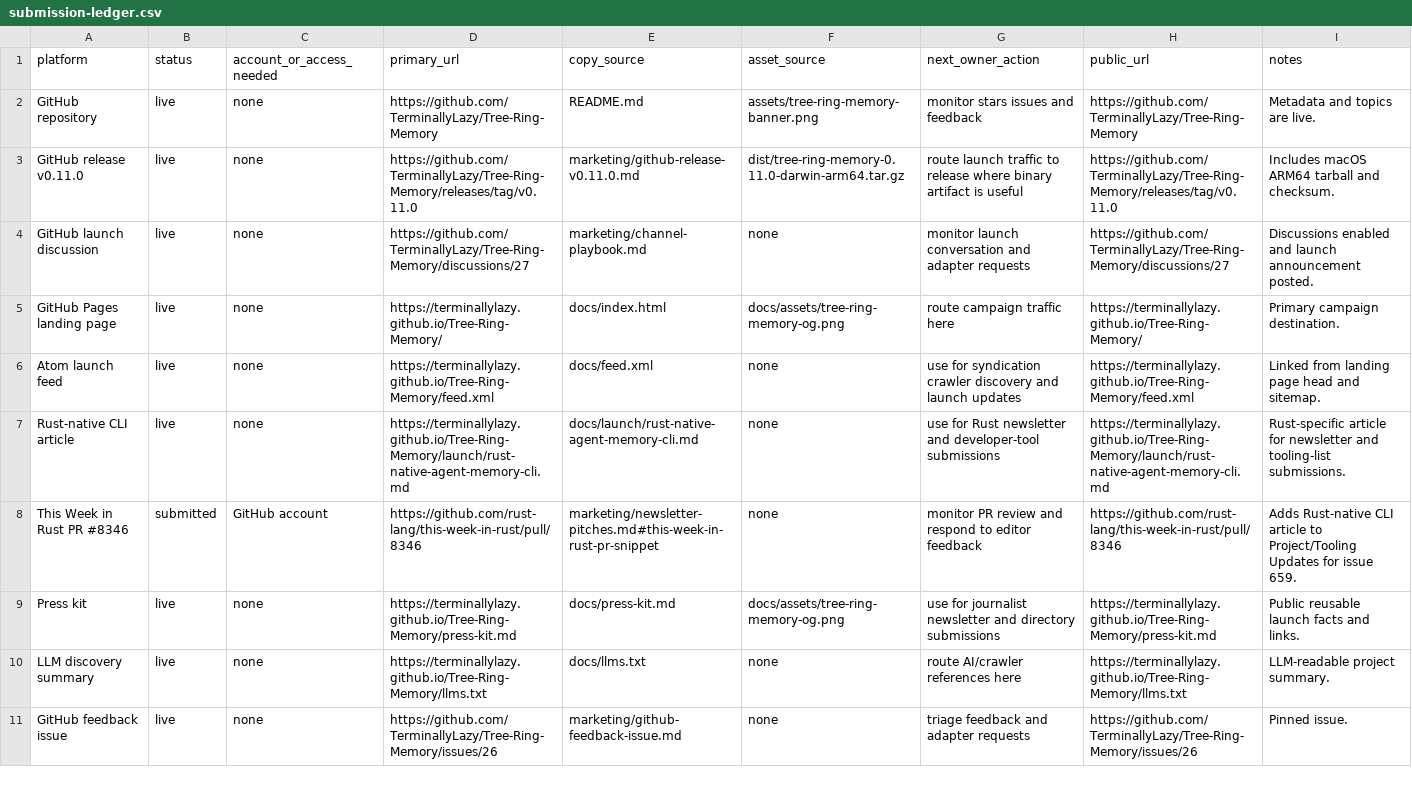
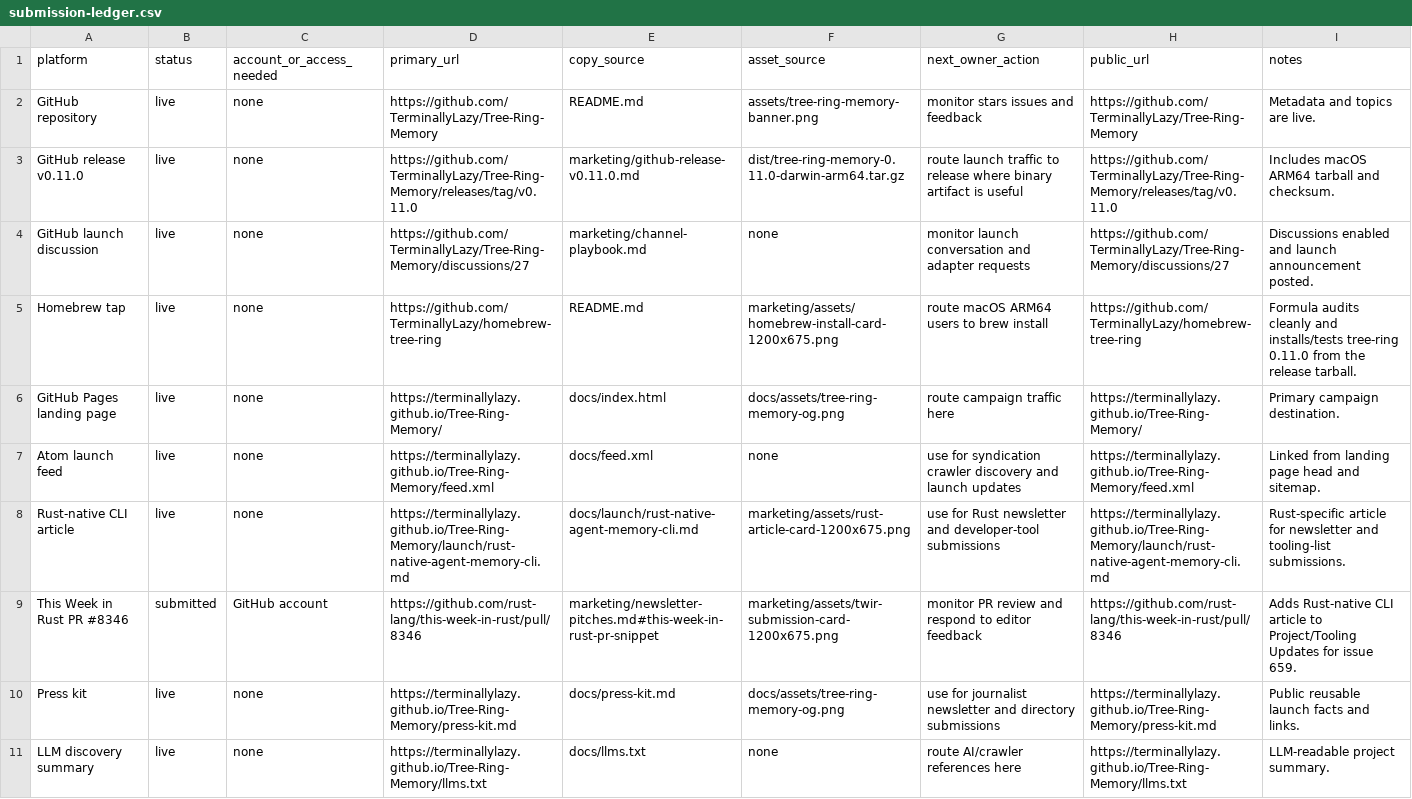
Before and after one commit to TerminallyLazy/Tree-Ring-Memory, a CSV file: marketing/submission-ledger.csv, drawn as a sheet; only a part is shown; the shorter side is filled out with more unchanged rows; the diff covers the shown part only.

Commit message:
Add Homebrew tap and campaign cards

```diff
--- a/marketing/submission-ledger.csv
+++ b/marketing/submission-ledger.csv
@@ -4,6 +4,7 @@ GitHub release v0.11.0,live,none,https://github.com/TerminallyLazy/Tree-Ring-Mem
 GitHub launch discussion,live,none,https://github.com/TerminallyLazy/Tree-Ring-Memory/discussions/27,marketing/channel-playbook.md,none,monitor launch conversation and adapter requests,https://github.com/TerminallyLazy/Tree-Ring-Memory/discussions/27,Discussions enabled and launch announcement posted.
+Homebrew tap,live,none,https://github.com/TerminallyLazy/homebrew-tree-ring,README.md,marketing/assets/homebrew-install-card-1200x675.png,route macOS ARM64 users to brew install,https://github.com/TerminallyLazy/homebrew-tree-ring,Formula audits cleanly and installs/tests tree-ring 0.11.0 from the release tarball.
 GitHub Pages landing page,live,none,https://terminallylazy.github.io/Tree-Ring-Memory/,docs/index.html,docs/assets/tree-ring-memory-og.png,route campaign traffic here,https://terminallylazy.github.io/Tree-Ring-Memory/,Primary campaign destination.
 Atom launch feed,live,none,https://terminallylazy.github.io/Tree-Ring-Memory/feed.xml,docs/feed.xml,none,use for syndication crawler discovery and launch updates,https://terminallylazy.github.io/Tree-Ring-Memory/feed.xml,Linked from landing page head and sitemap.
-Rust-native CLI article,live,none,https://terminallylazy.github.io/Tree-Ring-Memory/launch/rust-native-agent-memory-cli.md,docs/launch/rust-native-agent-memory-cli.md,none,use for Rust newsletter and developer-tool submissions,https://terminallylazy.github.io/Tree-Ring-Memory/launch/rust-native-agent-memory-cli.md,Rust-specific article for newsletter and tooling-list submissions.
-This Week in Rust PR #8346,submitted,GitHub account,https://github.com/rust-lang/this-week-in-rust/pull/8346,marketing/newsletter-pitches.md#this-week-in-rust-pr-snippet,none,monitor PR review and respond to editor feedback,https://github.com/rust-lang/this-week-in-rust/pull/8346,Adds Rust-native CLI article to Project/Tooling Updates for issue 659.
+Rust-native CLI article,live,none,https://terminallylazy.github.io/Tree-Ring-Memory/launch/rust-native-agent-memory-cli.md,docs/launch/rust-native-agent-memory-cli.md,marketing/assets/rust-article-card-1200x675.png,use for Rust newsletter and developer-tool submissions,https://terminallylazy.github.io/Tree-Ring-Memory/launch/rust-native-agent-memory-cli.md,Rust-specific article for newsletter and tooling-list submissions.
+This Week in Rust PR #8346,submitted,GitHub account,https://github.com/rust-lang/this-week-in-rust/pull/8346,marketing/newsletter-pitches.md#this-week-in-rust-pr-snippet,marketing/assets/twir-submission-card-1200x675.png,monitor PR review and respond to editor feedback,https://github.com/rust-lang/this-week-in-rust/pull/8346,Adds Rust-native CLI article to Project/Tooling Updates for issue 659.
 Press kit,live,none,https://terminallylazy.github.io/Tree-Ring-Memory/press-kit.md,docs/press-kit.md,docs/assets/tree-ring-memory-og.png,use for journalist newsletter and directory submissions,https://terminallylazy.github.io/Tree-Ring-Memory/press-kit.md,Public reusable launch facts and links.
```
Also changed, not shown: 5 edited cells elsewhere in this file, marketing/outreach-crm.csv, 13 other files.
